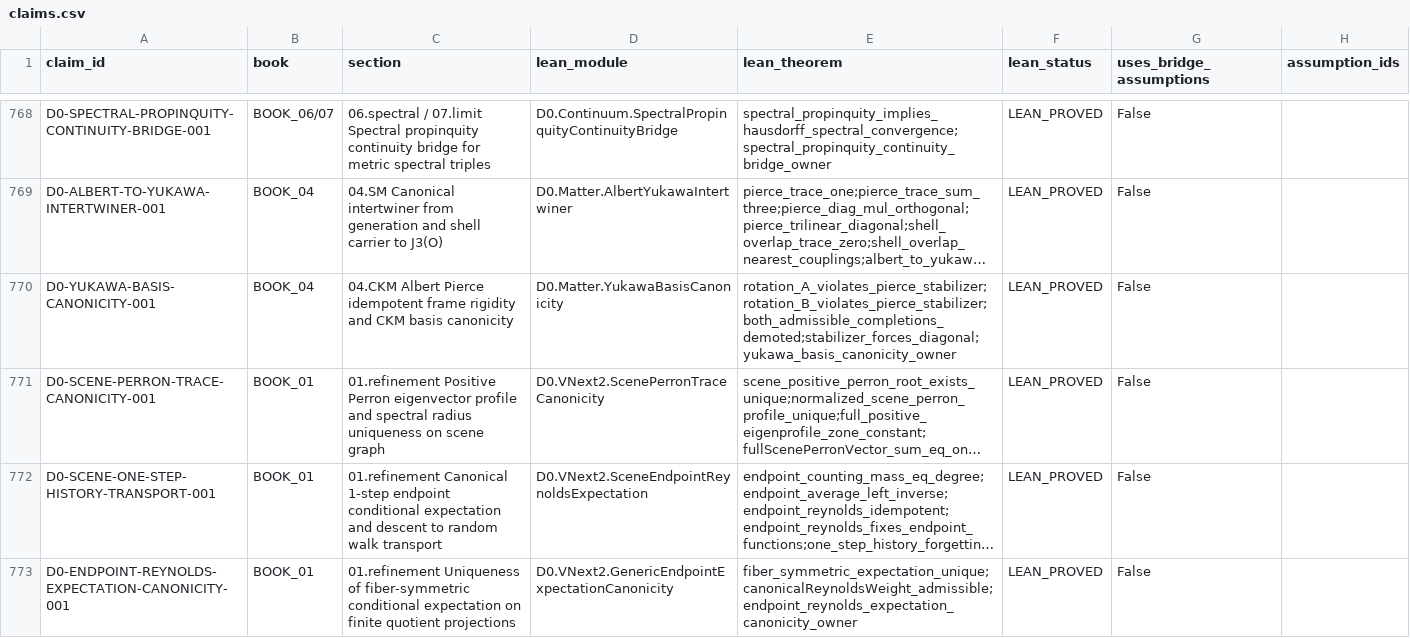
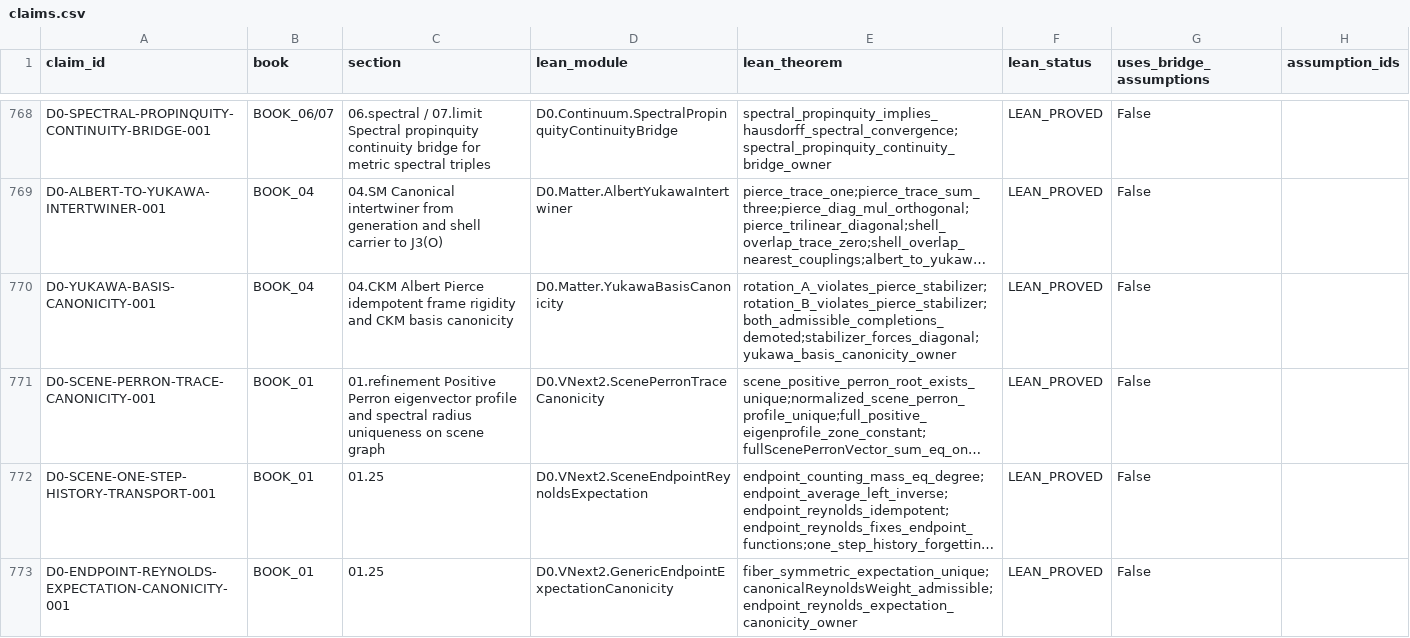
Before and after one commit to gvakhrushev/d0_15, a CSV file: 02_REGISTRY/claims.csv, drawn as a sheet; only a part is shown, gaps mark what is left out; long unchanged cells end in …; the diff covers the shown part only; the diff names each change by its address in the sheet, - before the commit and + after, or states it on an @@ line.

```diff
--- a/02_REGISTRY/claims.csv
+++ b/02_REGISTRY/claims.csv
-C772 (section): 01.refinement Canonical 1-step endpoint conditional expectation and descent to random walk transport
+C772 (section): 01.25
-C773 (section): 01.refinement Uniqueness of fiber-symmetric conditional expectation on finite quotient projections
+C773 (section): 01.25
```
Also changed, not shown: 21 edited cells elsewhere in this file, 02_REGISTRY/aliases.csv, 02_REGISTRY/assumptions.csv, 25 other files.
